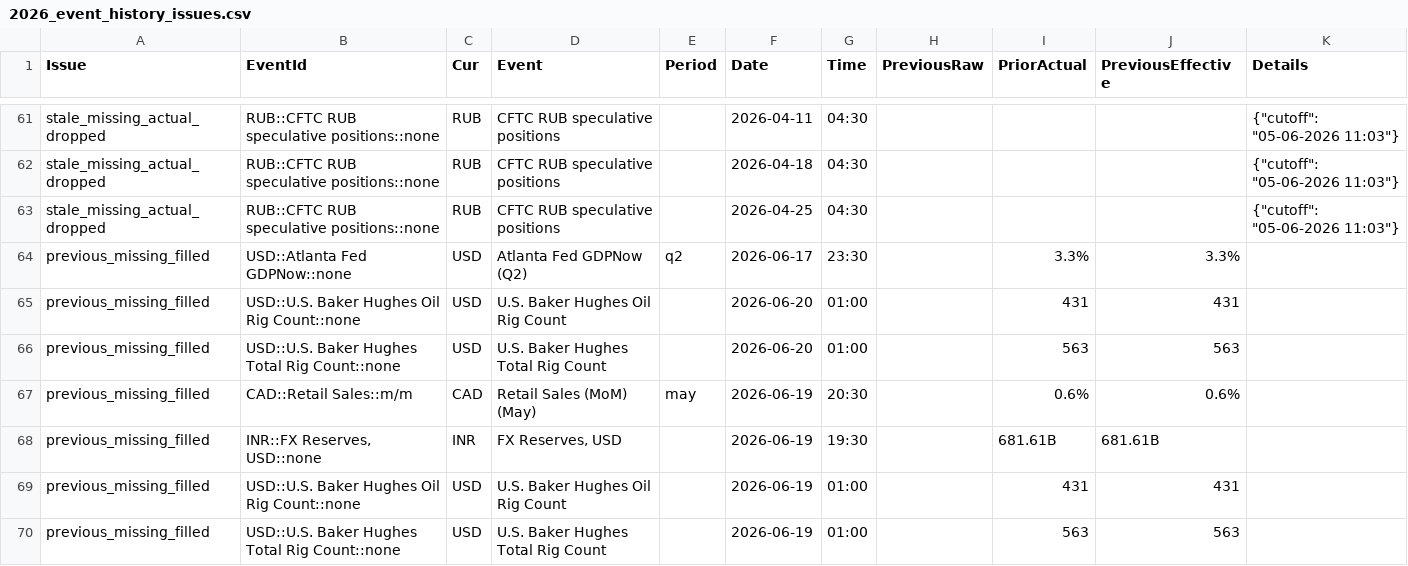
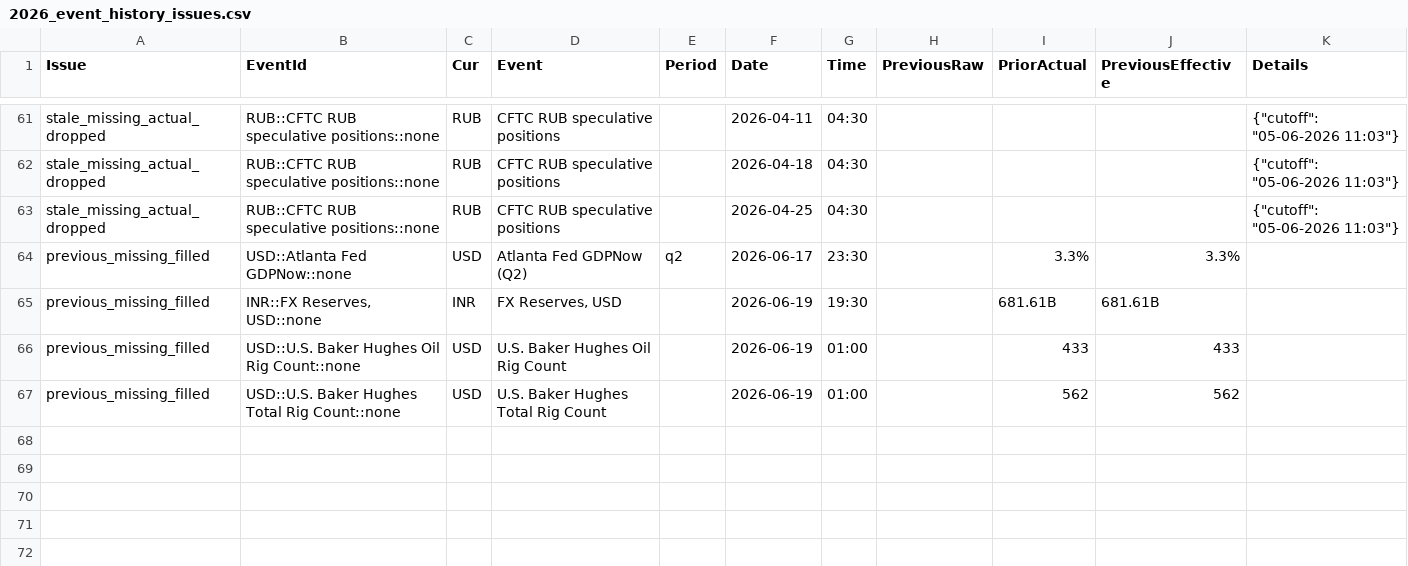
Before and after one commit to yiyousiow000814/XAUUSD-Calendar-Agent, a CSV file: data/event_history_index/2026_event_history_issues.csv, drawn as a sheet; only a part is shown, gaps mark what is left out.

```diff
--- a/data/event_history_index/2026_event_history_issues.csv
+++ b/data/event_history_index/2026_event_history_issues.csv
@@ -64,7 +64,4 @@ stale_missing_actual_dropped,RUB::CFTC RUB speculative positions::none,RUB,CFTC
 previous_missing_filled,USD::Atlanta Fed GDPNow::none,USD,Atlanta Fed GDPNow  (Q2),q2,2026-06-17,23:30,,3.3%,3.3%,
-previous_missing_filled,USD::U.S. Baker Hughes Oil Rig Count::none,USD,U.S. Baker Hughes Oil Rig Count,,2026-06-20,01:00,,431,431,
-previous_missing_filled,USD::U.S. Baker Hughes Total Rig Count::none,USD,U.S. Baker Hughes Total Rig Count,,2026-06-20,01:00,,563,563,
-previous_missing_filled,CAD::Retail Sales::m/m,CAD,Retail Sales (MoM)  (May),may,2026-06-19,20:30,,0.6%,0.6%,
 previous_missing_filled,"INR::FX Reserves, USD::none",INR,"FX Reserves, USD",,2026-06-19,19:30,,681.61B,681.61B,
-previous_missing_filled,USD::U.S. Baker Hughes Oil Rig Count::none,USD,U.S. Baker Hughes Oil Rig Count,,2026-06-19,01:00,,431,431,
-previous_missing_filled,USD::U.S. Baker Hughes Total Rig Count::none,USD,U.S. Baker Hughes Total Rig Count,,2026-06-19,01:00,,563,563,
+previous_missing_filled,USD::U.S. Baker Hughes Oil Rig Count::none,USD,U.S. Baker Hughes Oil Rig Count,,2026-06-19,01:00,,433,433,
+previous_missing_filled,USD::U.S. Baker Hughes Total Rig Count::none,USD,U.S. Baker Hughes Total Rig Count,,2026-06-19,01:00,,562,562,
```
Also changed, not shown: data/event_history_index/2026_event_history_issues_solved.csv, data/event_history_index/2026_event_history_previous_patch.csv, 7 other files.
